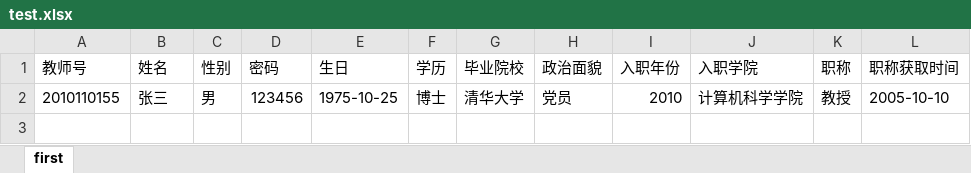
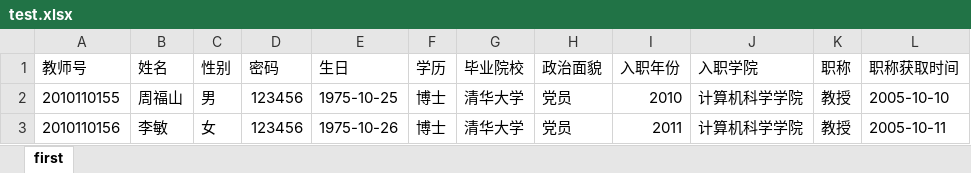
Before and after one commit to Tracyyy-s/teaching-manager-system, an Excel workbook: test.xlsx, sheet first, drawn as a sheet; values as stored, in another font and other column widths than the file's, no borders; the diff names each change by its address in the sheet, - before the commit and + after, or states it on an @@ line.

```diff
--- a/test.xlsx (sheet first)
+++ b/test.xlsx (sheet first)
-B2 (姓名): 张三
+B2 (姓名): 周福山
+row 3: 2010110156 | 李敏 | 女 | 123456 | 1975-10-26 | 博士 | 清华大学 | 党员 | 2011 | 计算机科学学院 | 教授 | 2005-10-11
```
Also changed, not shown: 10 other files.
